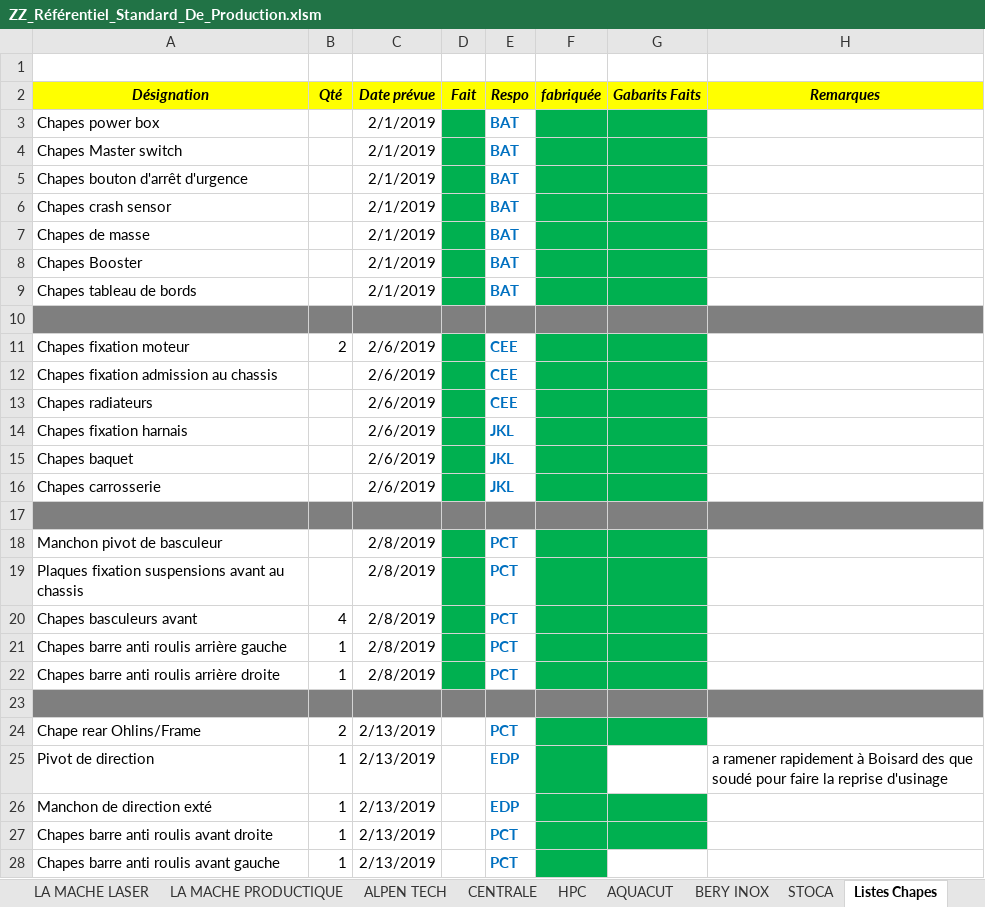
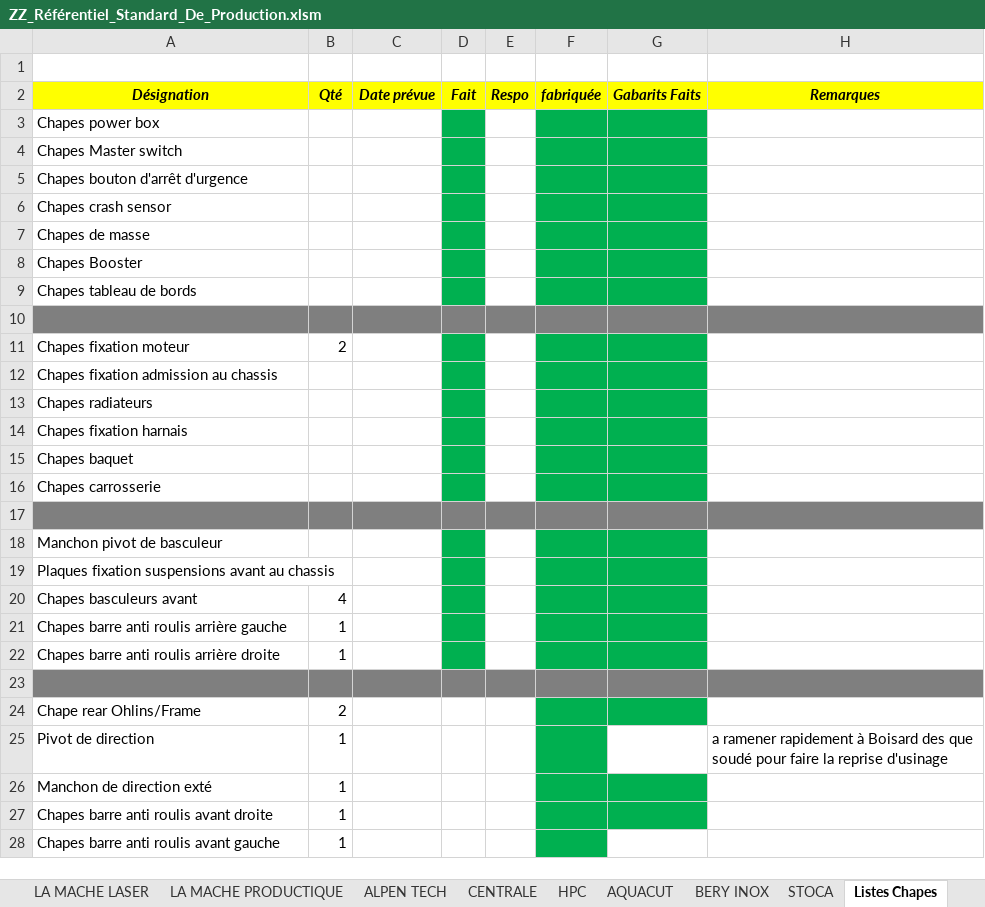
Before and after one commit to EOSCogniton/STUF-2020, an Excel workbook: AA - Mise en plan/ZZ_Référentiel_Standard_De_Production.xlsm, sheet Listes Chapes, drawn as a sheet; only a part is shown; values as stored, in another font and other column widths than the file's, no borders; the diff covers the shown part only; the diff names each change by its address in the sheet, - before the commit and + after, or states it on an @@ line.

Commit message:
RSP

```diff
--- a/AA - Mise en plan/ZZ_Référentiel_Standard_De_Production.xlsm (sheet Listes Chapes)
+++ b/AA - Mise en plan/ZZ_Référentiel_Standard_De_Production.xlsm (sheet Listes Chapes)
-C3:C9 (Date prévue): 2/1/2019
+C3:C9 (Date prévue): (empty)
-E3:E9 (Respo): BAT
+E3:E9 (Respo): (empty)
-C11:C16 (Date prévue): 2/6/2019
+C11:C16 (Date prévue): (empty)
-E11:E13 (Respo): CEE
+E11:E13 (Respo): (empty)
-E14:E16 (Respo): JKL
+E14:E16 (Respo): (empty)
-C18:C22 (Date prévue): 2/8/2019
+C18:C22 (Date prévue): (empty)
-E18:E22 (Respo): PCT
+E18:E22 (Respo): (empty)
-C24:C28 (Date prévue): 2/13/2019
+C24:C28 (Date prévue): (empty)
-E24 (Respo): PCT
+E24 (Respo): (empty)
-E25:E26 (Respo): EDP
+E25:E26 (Respo): (empty)
-E27:E28 (Respo): PCT
+E27:E28 (Respo): (empty)
```
Also changed, not shown: 46 edited cells elsewhere in this sheet, sheet HPC, sheet ALPEN TECH, sheet BOISARD, sheet STOCA, sheet AQUACUT, sheet BERY INOX, 1 more sheet.
